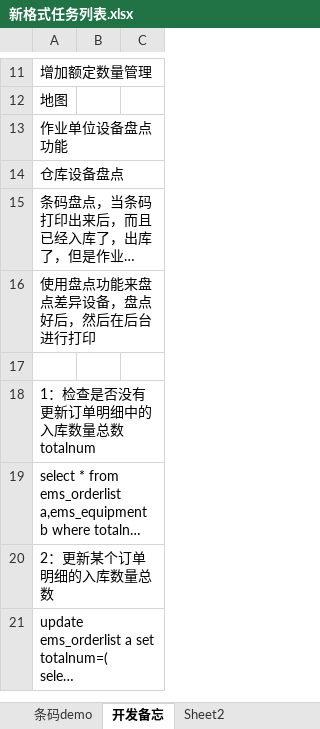
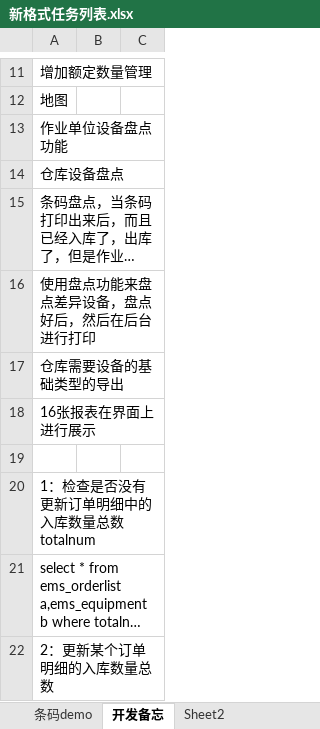
Before and after one commit to mawujun1234/leon1.0, an Excel workbook: ems/document/新格式任务列表.xlsx, sheet 开发备忘, drawn as a sheet; only a part is shown, gaps mark what is left out; the shorter side is filled out with more unchanged rows; long unchanged cells end in …; values as stored, in another font and other column widths than the file's, no borders; the diff names each change by its address in the sheet, - before the commit and + after, or states it on an @@ line.

```diff
--- a/ems/document/新格式任务列表.xlsx (sheet 开发备忘)
+++ b/ems/document/新格式任务列表.xlsx (sheet 开发备忘)
+row 17: 仓库需要设备的基础类型的导出
+row 18: 16张报表在界面上进行展示
```
Also changed, not shown: sheet 完成任务, 6 other files.
